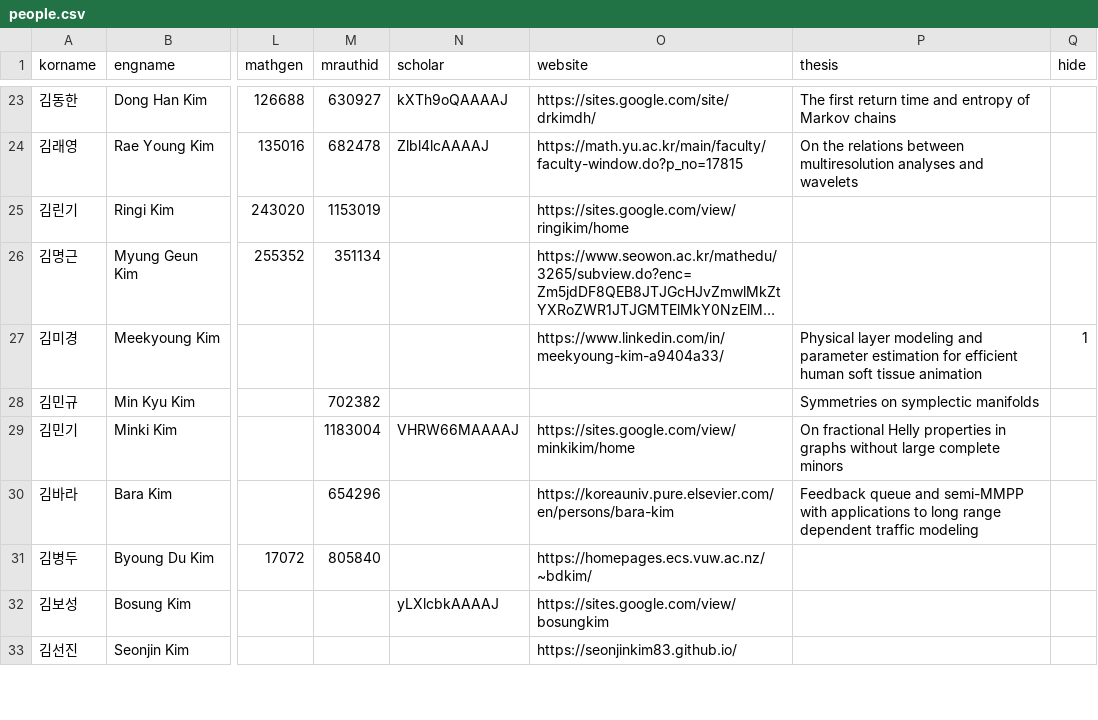
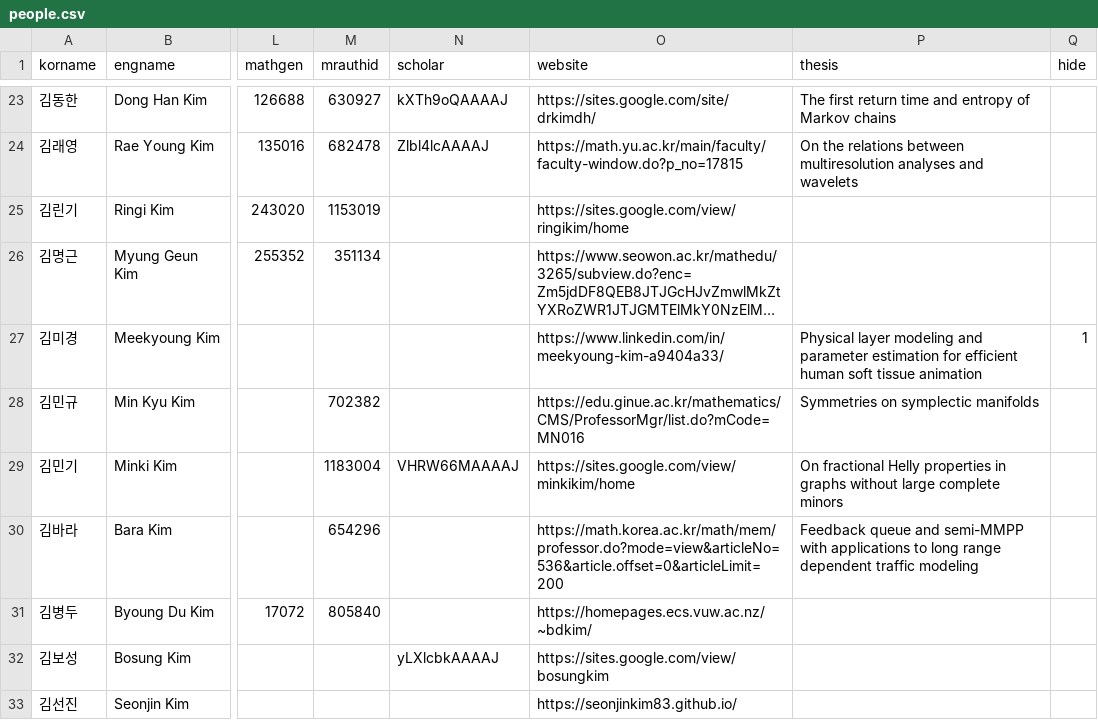
Before and after one commit to mathsci-kaist/mathsci-kaist.github.io, a CSV file: _data/people.csv, drawn as a sheet; only a part is shown, gaps mark what is left out; long unchanged cells end in …; the diff covers the shown part only; the diff names each change by its address in the sheet, - before the commit and + after, or states it on an @@ line.

```diff
--- a/_data/people.csv
+++ b/_data/people.csv
-O28 (website): (empty)
+O28 (website): https://edu.ginue.ac.kr/mathematics/CMS/ProfessorMgr/list.do?mCode=MN016
-O30 (website): https://koreauniv.pure.elsevier.com/en/persons/bara-kim
+O30 (website): https://math.korea.ac.kr/math/mem/professor.do?mode=view&articleNo=536&article.offset=0&articleLimit=200
```
Also changed, not shown: 47 edited cells elsewhere in this file.
